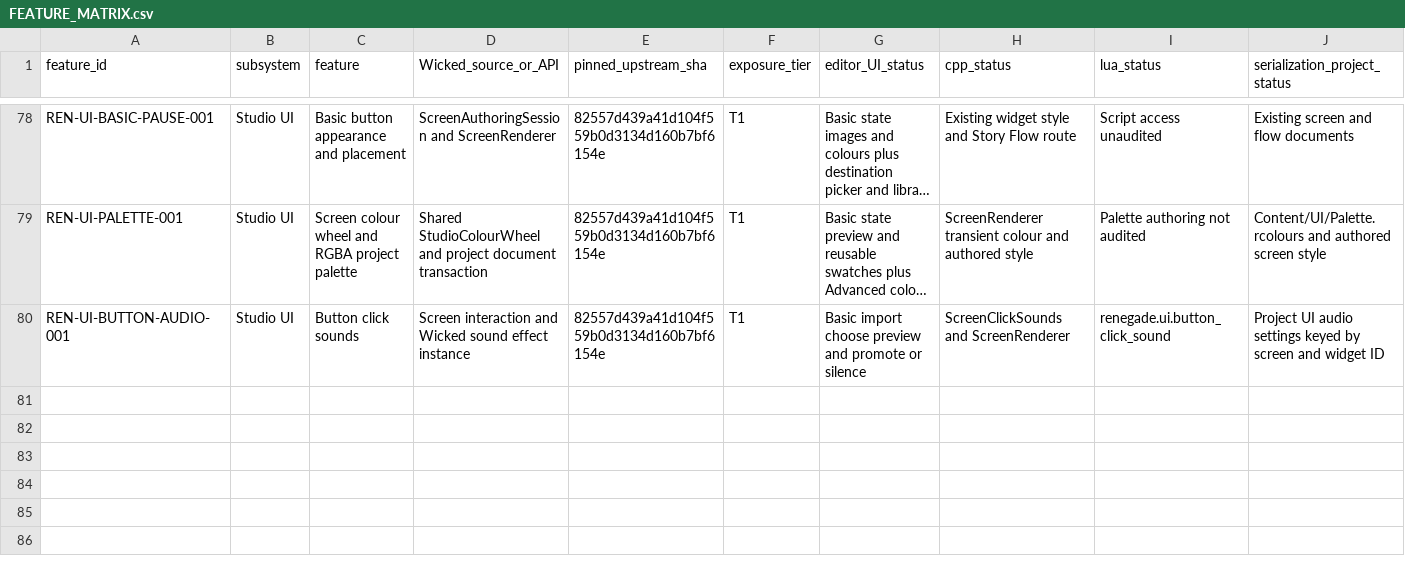
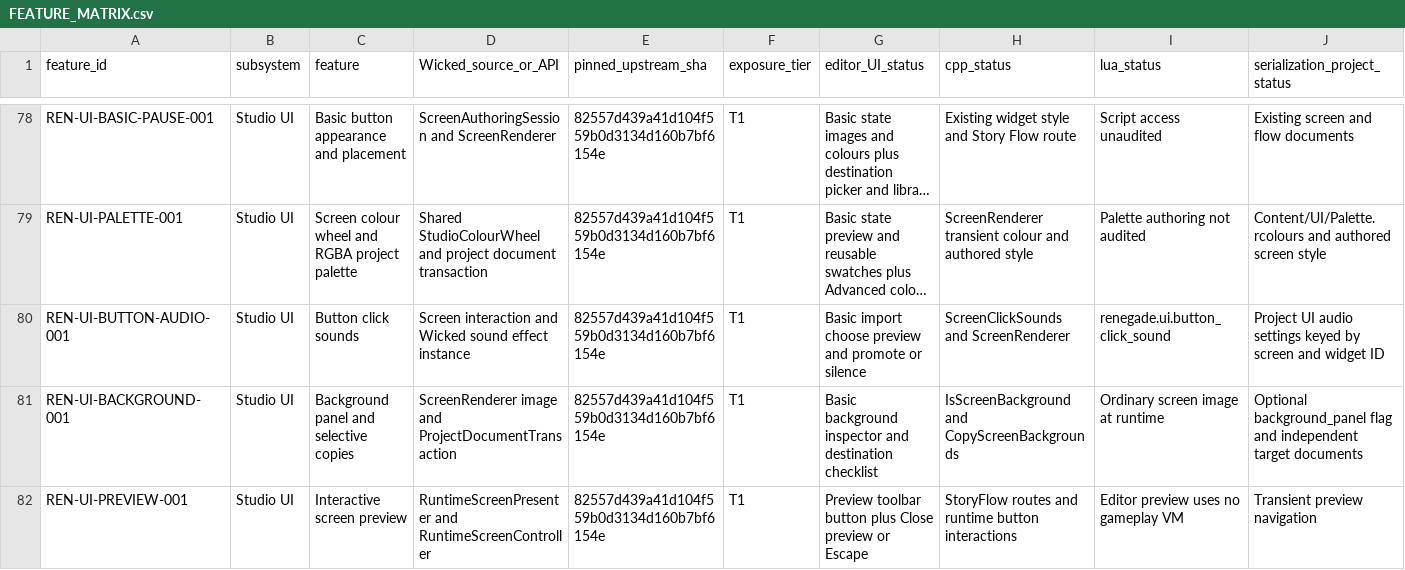
Before and after one commit to mav3r1ckmediastudio-glitch/renegade-engine, a CSV file: docs/FEATURE_MATRIX.csv, drawn as a sheet; only a part is shown, gaps mark what is left out; long unchanged cells end in …; rows hold the shown columns only; the diff names each change by its address in the sheet, - before the commit and + after, or states it on an @@ line.

Commit message:
Record Studio preview and Test Game walkthrough on DESIGN

```diff
--- a/docs/FEATURE_MATRIX.csv
+++ b/docs/FEATURE_MATRIX.csv
+row 81: REN-UI-BACKGROUND-001 | Studio UI | Background panel and selective copies | ScreenRenderer image and ProjectDocumentTransaction | 82557d439a41d104f559b0d3134d160b7bf6154e | T1 | Basic background inspector and destination checklist | IsScreenBackground and CopyScreenBackgrounds | Ordinary screen image at runtime | Optional background_panel flag and independent target documents
+row 82: REN-UI-PREVIEW-001 | Studio UI | Interactive screen preview | RuntimeScreenPresenter and RuntimeScreenController | 82557d439a41d104f559b0d3134d160b7bf6154e | T1 | Preview toolbar button plus Close preview or Escape | StoryFlow routes and runtime button interactions | Editor preview uses no gameplay VM | Transient preview navigation
```
Also changed, not shown: 11 other files.
